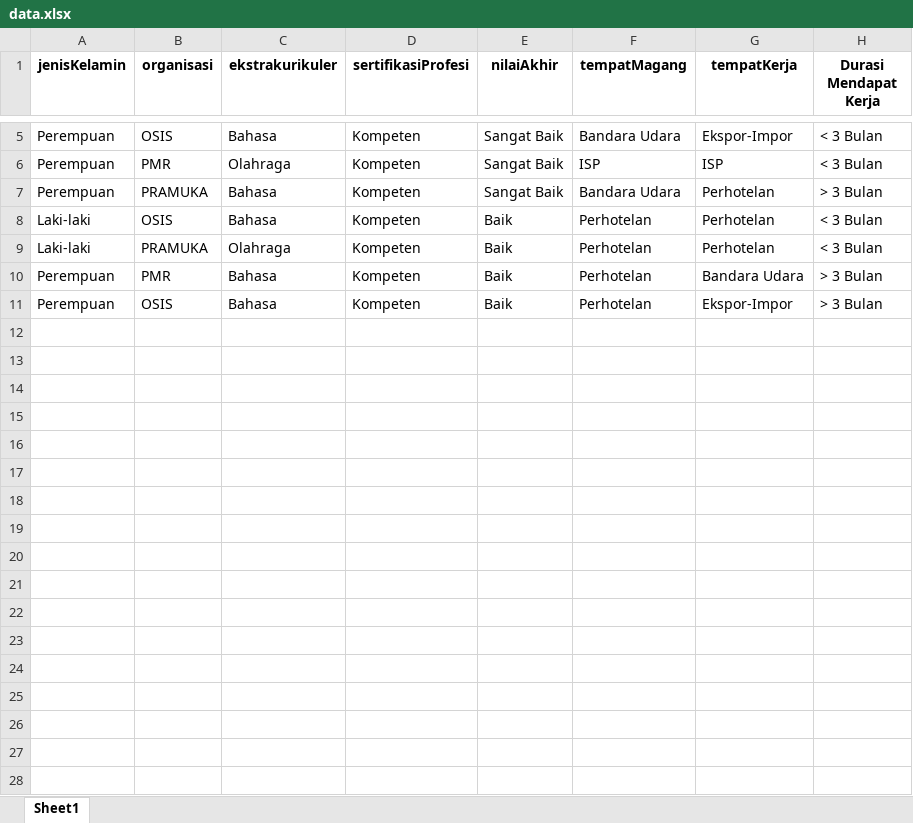
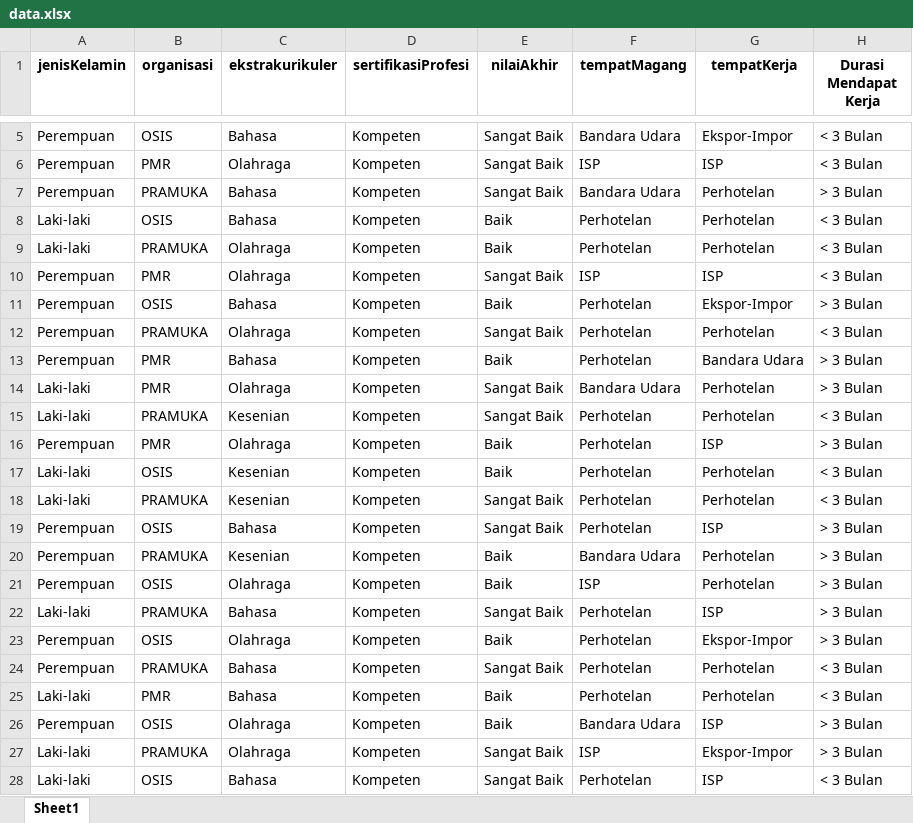
Before and after one commit to sonyadriko/NaiveBayesClassifier, an Excel workbook: backend/data.xlsx, sheet Sheet1, drawn as a sheet; only a part is shown, gaps mark what is left out; values as stored, in another font and other column widths than the file's, no borders; addresses are those after the commit; the diff covers the shown part only; the diff names each change by its address in the sheet, - before the commit and + after, or states it on an @@ line.

Commit message:
feat: automate Excel header formatting, fix prediction errors, and update prediction page UI
Details:
- Implemented automatic header formatting for uploaded Excel files in the /upload endpoint.
- Fixed errors in the /predict endpoint to ensure consistent prediction results.
- Updated the prediction page to include a "Silahkan Dipilih" option for improved user experience.

```diff
--- a/backend/data.xlsx (sheet Sheet1)
+++ b/backend/data.xlsx (sheet Sheet1)
+row 10: Perempuan | PMR | Olahraga | Kompeten | Sangat Baik | ISP | ISP | < 3 Bulan
+row 11: Perempuan | OSIS | Bahasa | Kompeten | Baik | Perhotelan | Ekspor-Impor | > 3 Bulan
+row 12: Perempuan | PRAMUKA | Olahraga | Kompeten | Sangat Baik | Perhotelan | Perhotelan | < 3 Bulan
+row 14: Laki-laki | PMR | Olahraga | Kompeten | Sangat Baik | Bandara Udara | Perhotelan | > 3 Bulan
+row 15: Laki-laki | PRAMUKA | Kesenian | Kompeten | Sangat Baik | Perhotelan | Perhotelan | < 3 Bulan
+row 16: Perempuan | PMR | Olahraga | Kompeten | Baik | Perhotelan | ISP | > 3 Bulan
+row 17: Laki-laki | OSIS | Kesenian | Kompeten | Baik | Perhotelan | Perhotelan | < 3 Bulan
+row 18: Laki-laki | PRAMUKA | Kesenian | Kompeten | Sangat Baik | Perhotelan | Perhotelan | < 3 Bulan
+row 19: Perempuan | OSIS | Bahasa | Kompeten | Sangat Baik | Perhotelan | ISP | > 3 Bulan
+row 20: Perempuan | PRAMUKA | Kesenian | Kompeten | Baik | Bandara Udara | Perhotelan | > 3 Bulan
+row 21: Perempuan | OSIS | Olahraga | Kompeten | Baik | ISP | Perhotelan | > 3 Bulan
+row 22: Laki-laki | PRAMUKA | Bahasa | Kompeten | Sangat Baik | Perhotelan | ISP | > 3 Bulan
-C23 (ekstrakurikuler): Bahasa
+C23 (ekstrakurikuler): Olahraga
+row 24: Perempuan | PRAMUKA | Bahasa | Kompeten | Sangat Baik | Perhotelan | Perhotelan | < 3 Bulan
+row 25: Laki-laki | PMR | Bahasa | Kompeten | Baik | Perhotelan | Perhotelan | < 3 Bulan
+row 26: Perempuan | OSIS | Olahraga | Kompeten | Baik | Bandara Udara | ISP | > 3 Bulan
+row 27: Laki-laki | PRAMUKA | Olahraga | Kompeten | Sangat Baik | ISP | Ekspor-Impor | > 3 Bulan
+row 28: Laki-laki | OSIS | Bahasa | Kompeten | Sangat Baik | Perhotelan | ISP | < 3 Bulan
```
Also changed, not shown: 18 added rows elsewhere in this sheet, backend/proses_data.xlsx, 30 other files.
